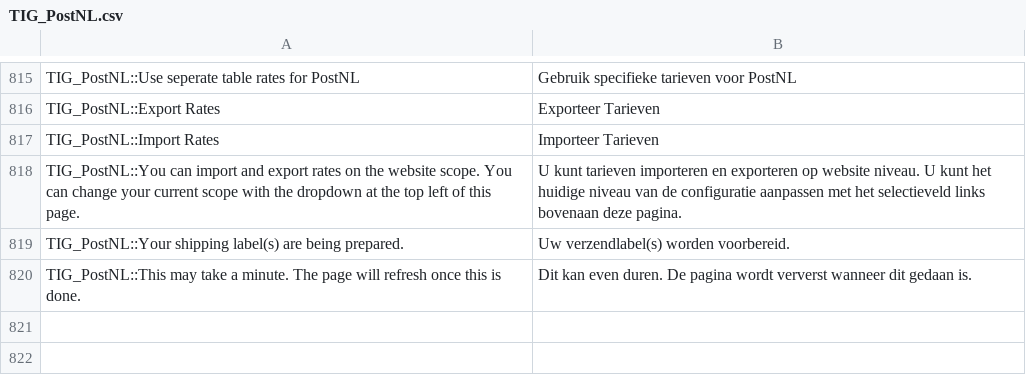
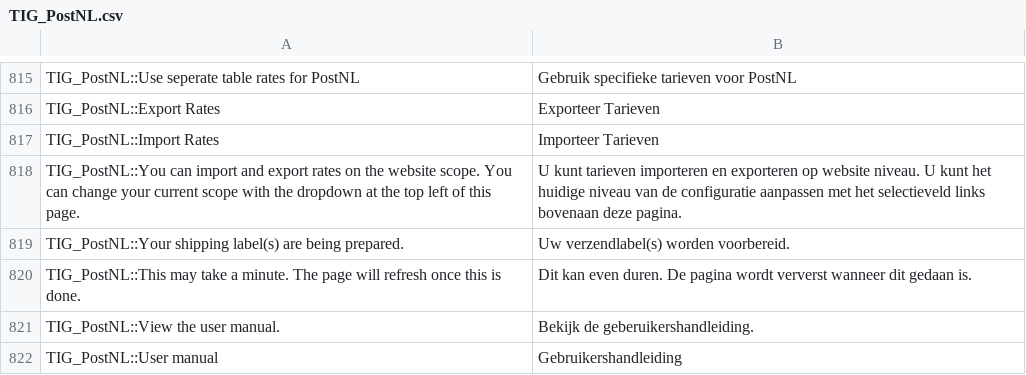
Before and after one commit to postnl/postnl-magento1-End-of-life, a CSV file: app/locale/nl_NL/TIG_PostNL.csv, drawn as a sheet; only a part is shown, gaps mark what is left out.

Commit message:
updated manual naming conventions and added user manual

```diff
--- a/app/locale/nl_NL/TIG_PostNL.csv
+++ b/app/locale/nl_NL/TIG_PostNL.csv
@@ -825 +825,3 @@ TIG_PostNL::Your shipping label(s) are being prepared.,Uw verzendlabel(s) worden
 TIG_PostNL::This may take a minute. The page will refresh once this is done.,Dit kan even duren. De pagina wordt ververst wanneer dit gedaan is.
+TIG_PostNL::View the user manual.,Bekijk de geberuikershandleiding.
+TIG_PostNL::User manual,Gebruikershandleiding
```
Also changed, not shown: 3 other files.
